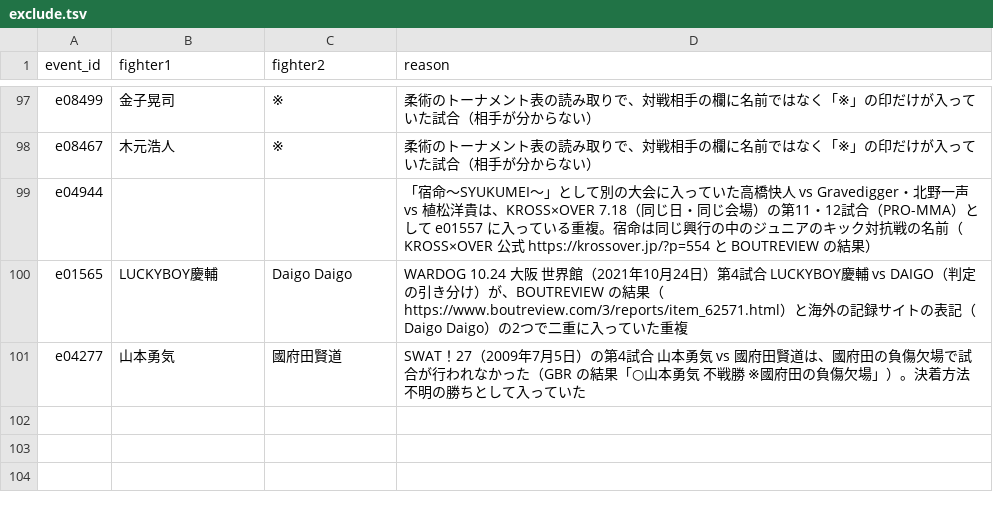
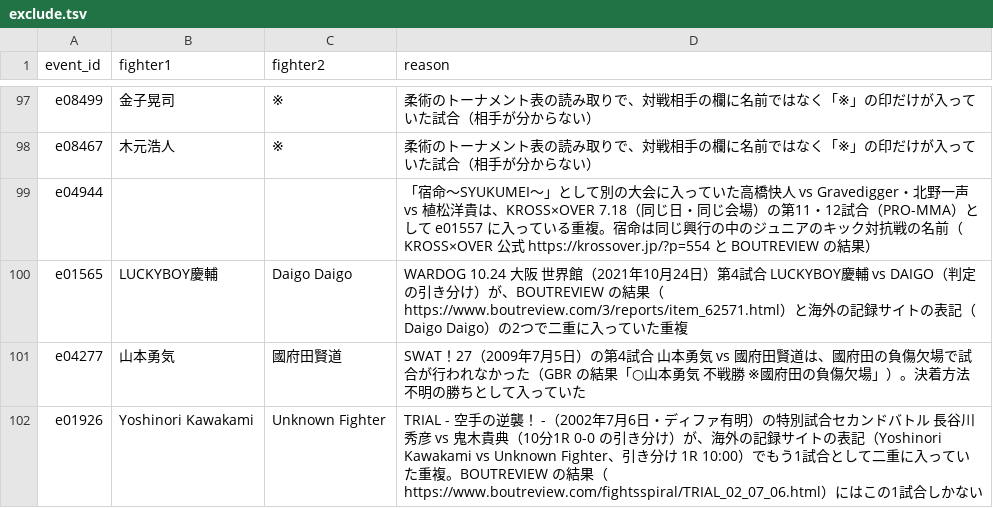
Before and after one commit to japan-mma-record/japan-mma-record.github.io, a TSV file: data/exclude.tsv, drawn as a sheet; only a part is shown, gaps mark what is left out.

```diff
--- a/data/exclude.tsv
+++ b/data/exclude.tsv
@@ -101 +101,2 @@ e01565	LUCKYBOY慶輔	Daigo Daigo	WARDOG 10.24 大阪 世界館（2021年10月24
 e04277	山本勇気	國府田賢道	SWAT！27（2009年7月5日）の第4試合 山本勇気 vs 國府田賢道は、國府田の負傷欠場で試合が行われなかった（GBR の結果「○山本勇気 不戦勝 ※國府田の負傷欠場」）。決着方法不明の勝ちとして入っていた
+e01926	Yoshinori Kawakami	Unknown Fighter	TRIAL - 空手の逆襲！ -（2002年7月6日・ディファ有明）の特別試合セカンドバトル 長谷川秀彦 vs 鬼木貴典（10分1R 0-0 の引き分け）が、海外の記録サイトの表記（Yoshinori Kawakami vs Unknown Fighter、引き分け 1R 10:00）でもう1試合として二重に入っていた重複。BOUTREVIEW の結果（https://www.boutreview.com/fightsspiral/TRIAL_02_07_06.html）にはこの1試合しかない
```
